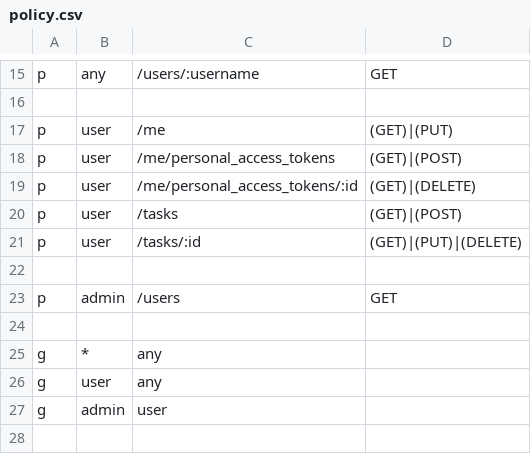
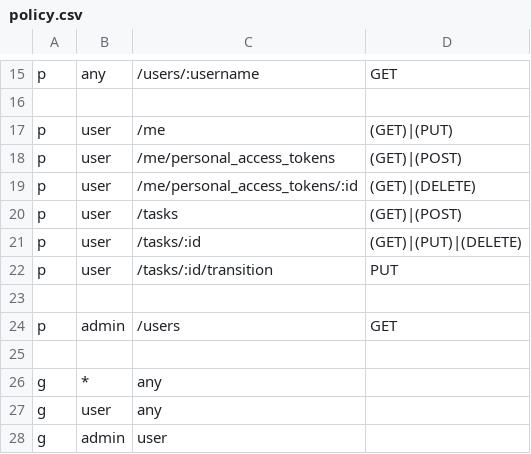
Before and after one commit to alexferl/echo-boilerplate, a CSV file: casbin/policy.csv, drawn as a sheet; only a part is shown, gaps mark what is left out.

```diff
--- a/casbin/policy.csv
+++ b/casbin/policy.csv
@@ -21,2 +21,3 @@ p, user, /tasks, (GET)|(POST)
 p, user, /tasks/:id, (GET)|(PUT)|(DELETE)
+p, user, /tasks/:id/transition, PUT
 
```
Also changed, not shown: 34 other files.
